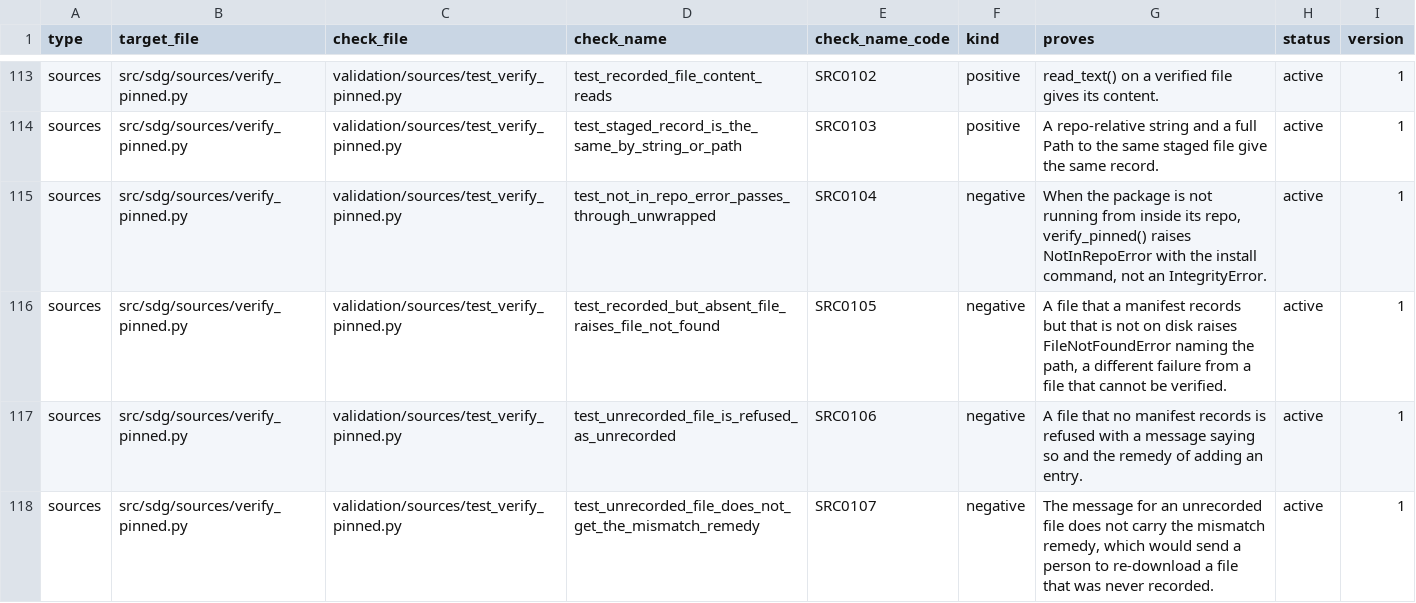
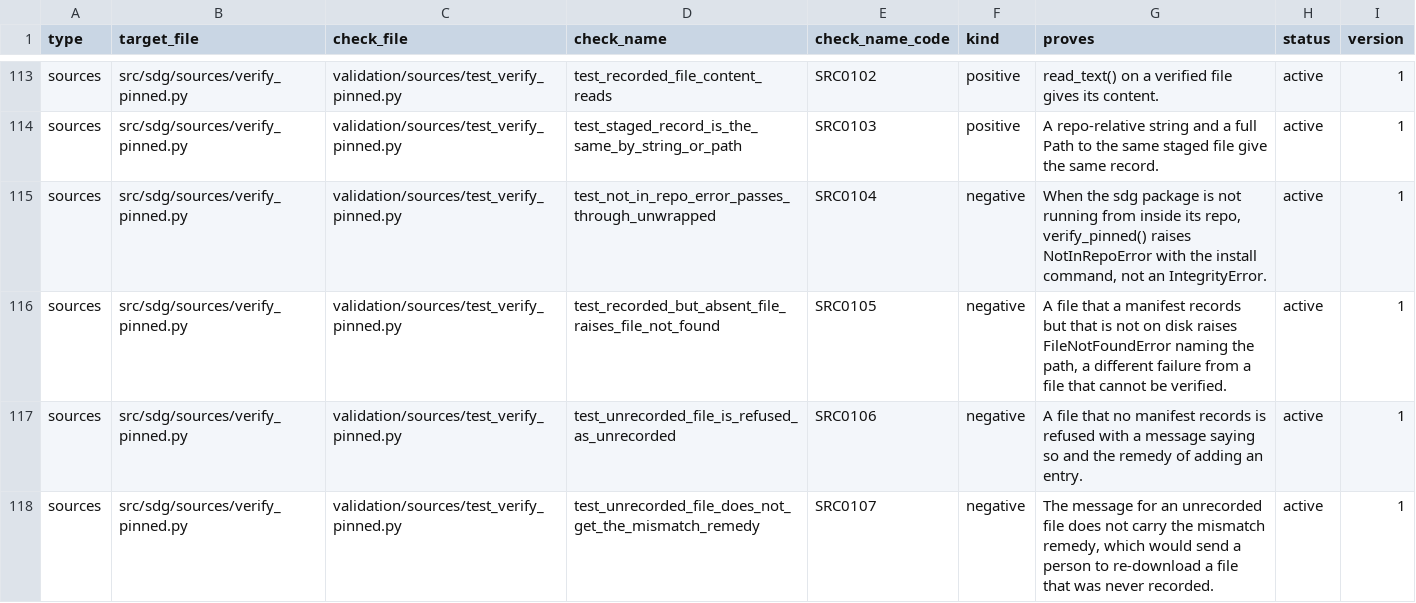
Before and after one commit to delos001/study-definition-graph, a CSV file: validation/validation_inventory.csv, drawn as a sheet; only a part is shown, gaps mark what is left out; the diff covers the shown part only.

Commit message:
Shorthand references in the documents and the code name their file or folder
The loader, the checks, the inventory, the manifest reader, the map, the hook, the package and the corpus now carry the path they mean, at first mention in each document, header block, docstring and comment. A term for the file itself is left alone, since the header names the file. Where the script does not exist yet, the sentence names the job rather than a future file, so it does not go stale when the file is built.

```diff
--- a/validation/validation_inventory.csv
+++ b/validation/validation_inventory.csv
@@ -114,3 +114,3 @@ sources,src/sdg/sources/verify_pinned.py,validation/sources/test_verify_pinned.p
 sources,src/sdg/sources/verify_pinned.py,validation/sources/test_verify_pinned.py,test_staged_record_is_the_same_by_string_or_path,SRC0103,positive,A repo-relative string and a full Path to the same staged file give the same record.,active,1
-sources,src/sdg/sources/verify_pinned.py,validation/sources/test_verify_pinned.py,test_not_in_repo_error_passes_through_unwrapped,SRC0104,negative,"When the package is not running from inside its repo, verify_pinned() raises NotInRepoError with the install command, not an IntegrityError.",active,1
+sources,src/sdg/sources/verify_pinned.py,validation/sources/test_verify_pinned.py,test_not_in_repo_error_passes_through_unwrapped,SRC0104,negative,"When the sdg package is not running from inside its repo, verify_pinned() raises NotInRepoError with the install command, not an IntegrityError.",active,1
 sources,src/sdg/sources/verify_pinned.py,validation/sources/test_verify_pinned.py,test_recorded_but_absent_file_raises_file_not_found,SRC0105,negative,"A file that a manifest records but that is not on disk raises FileNotFoundError naming the path, a different failure from a file that cannot be verified.",active,1
```
Also changed, not shown: 9 edited cells elsewhere in this file, 27 other files.
